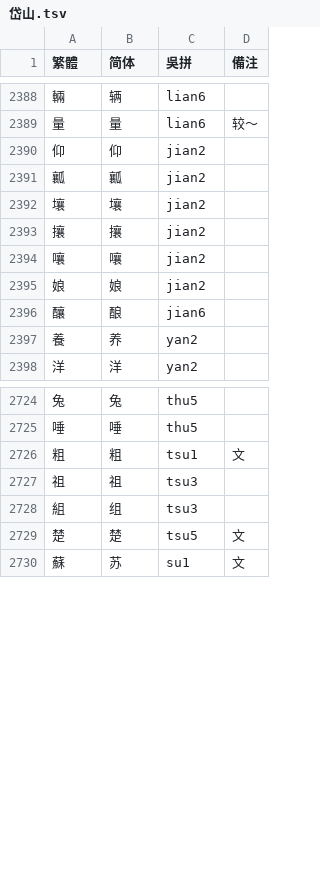
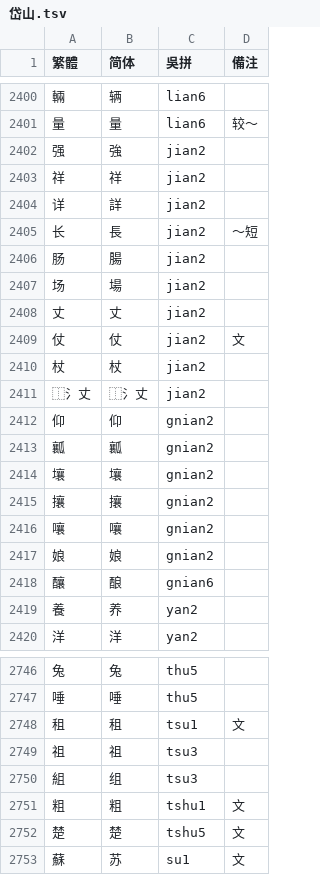
Before and after one commit to ionkaon/dictionary, a TSV file: 各地字表/岱山.tsv, drawn as a sheet; only a part is shown, gaps mark what is left out; the diff covers the shown part only.

```diff
--- a/各地字表/岱山.tsv
+++ b/各地字表/岱山.tsv
@@ -2389,9 +2401,19 @@
 量	量	lian6	较〜
-仰	仰	jian2	
-瓤	瓤	jian2	
-壤	壤	jian2	
-攘	攘	jian2	
-嚷	嚷	jian2	
-娘	娘	jian2	
-釀	酿	jian6	
+强	強	jian2	
+祥	祥	jian2	
+详	詳	jian2	
+长	長	jian2	〜短
+肠	腸	jian2	
+场	場	jian2	
+丈	丈	jian2	
+仗	仗	jian2	文
+杖	杖	jian2	
+⿰氵丈	⿰氵丈	jian2	
+仰	仰	gnian2	
+瓤	瓤	gnian2	
+壤	壤	gnian2	
+攘	攘	gnian2	
+嚷	嚷	gnian2	
+娘	娘	gnian2	
+釀	酿	gnian6	
 養	养	yan2	
@@ -2725,6 +2747,7 @@
 唾	唾	thu5	
-粗	粗	tsu1	文
+租	租	tsu1	文
 祖	祖	tsu3	
 組	组	tsu3	
-楚	楚	tsu5	文
+粗	粗	tshu1	文
+楚	楚	tshu5	文
 蘇	苏	su1	文
```
Also changed, not shown: 13 added rows and 54 edited cells elsewhere in this file.
